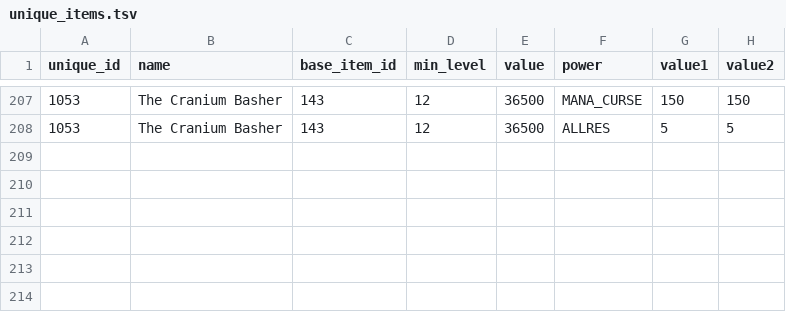
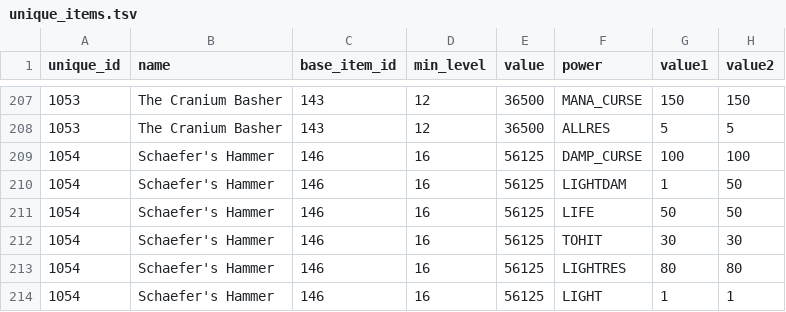
Before and after one commit to efedo/Godevilution, a TSV file: server/content/hellfire/unique_items.tsv, drawn as a sheet; only a part is shown, gaps mark what is left out.

Commit message:
feat(content): externalize Hellfire Schaefer's Hammer

```diff
--- a/server/content/hellfire/unique_items.tsv
+++ b/server/content/hellfire/unique_items.tsv
@@ -208 +208,7 @@ unique_id	name	base_item_id	min_level	value	power	value1	value2
 1053	The Cranium Basher	143	12	36500	ALLRES	5	5
+1054	Schaefer's Hammer	146	16	56125	DAMP_CURSE	100	100
+1054	Schaefer's Hammer	146	16	56125	LIGHTDAM	1	50
+1054	Schaefer's Hammer	146	16	56125	LIFE	50	50
+1054	Schaefer's Hammer	146	16	56125	TOHIT	30	30
+1054	Schaefer's Hammer	146	16	56125	LIGHTRES	80	80
+1054	Schaefer's Hammer	146	16	56125	LIGHT	1	1
```
Also changed, not shown: server/content/hellfire/items.tsv, 11 other files.
